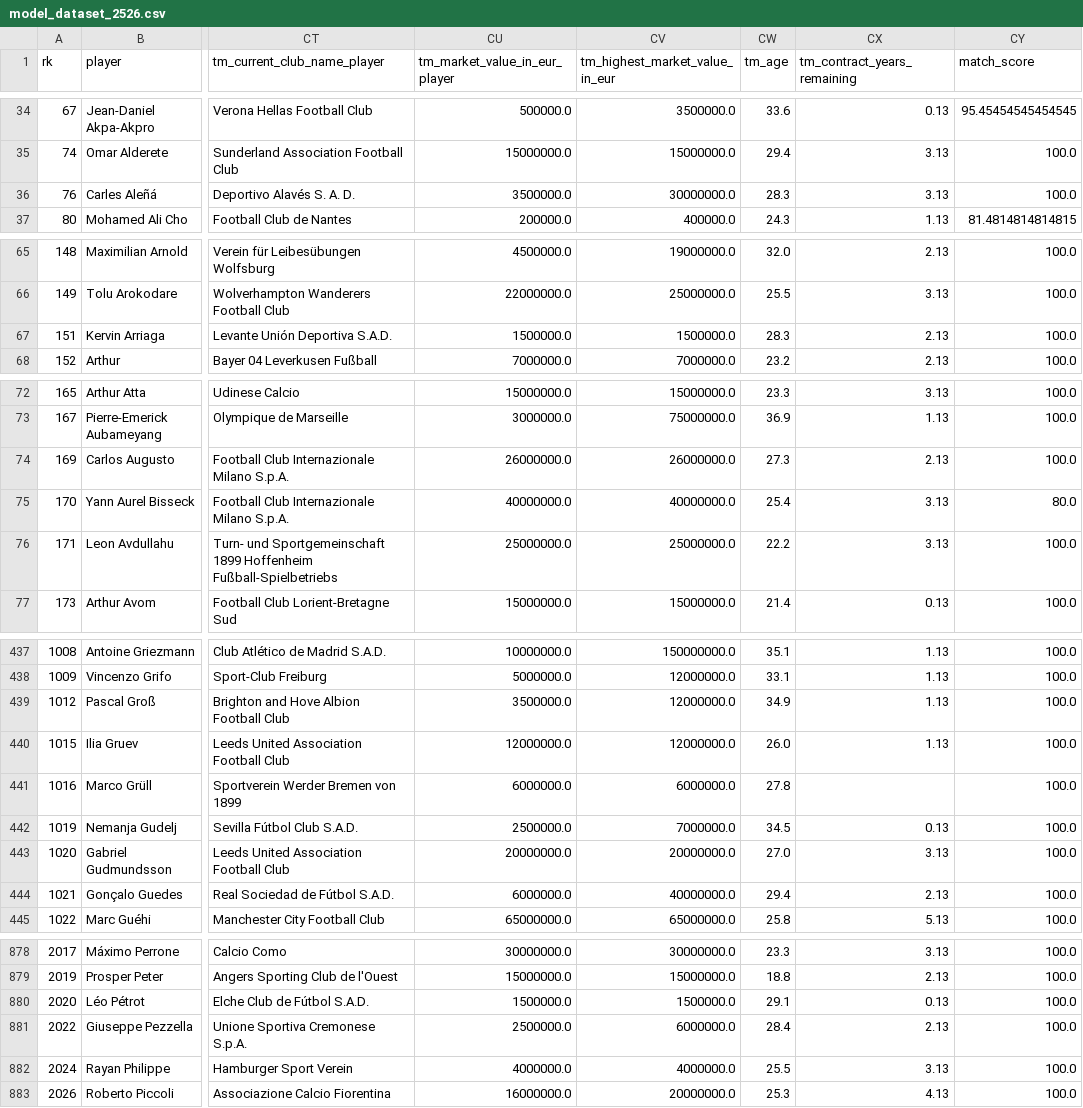
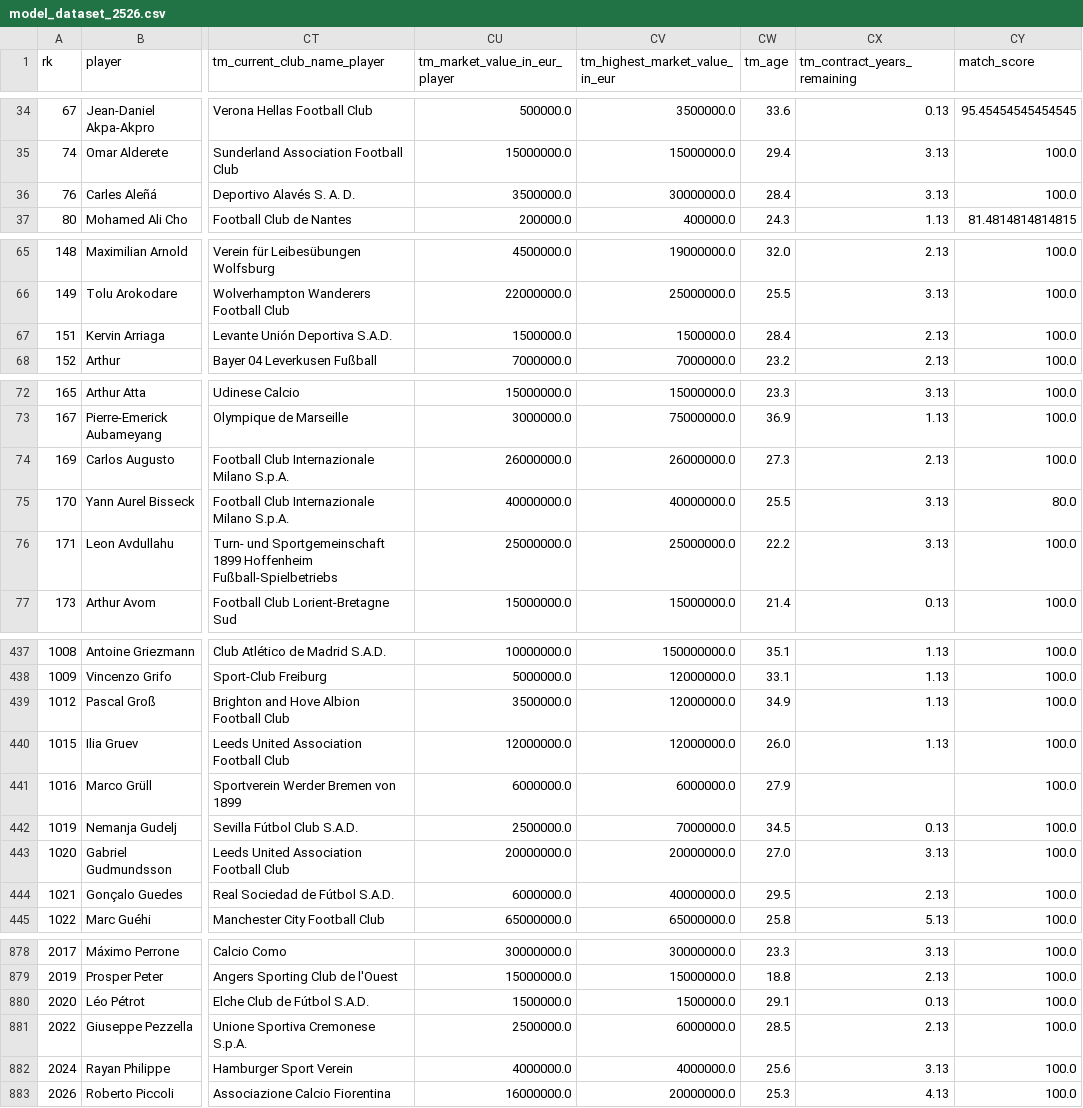
Before and after one commit to Aarivg/soccer-transfer-valuation, a CSV file: data/processed/model_dataset_2526.csv, drawn as a sheet; only a part is shown, gaps mark what is left out; the diff covers the shown part only; the diff names each change by its address in the sheet, - before the commit and + after, or states it on an @@ line.

```diff
--- a/data/processed/model_dataset_2526.csv
+++ b/data/processed/model_dataset_2526.csv
-CW36 (tm_age): 28.3
+CW36 (tm_age): 28.4
-CW67 (tm_age): 28.3
+CW67 (tm_age): 28.4
-CW75 (tm_age): 25.4
+CW75 (tm_age): 25.5
-CW441 (tm_age): 27.8
+CW441 (tm_age): 27.9
-CW444 (tm_age): 29.4
+CW444 (tm_age): 29.5
-CW881 (tm_age): 28.4
+CW881 (tm_age): 28.5
-CW882 (tm_age): 25.5
+CW882 (tm_age): 25.6
```
Also changed, not shown: 21 edited cells elsewhere in this file, 2 other files.
